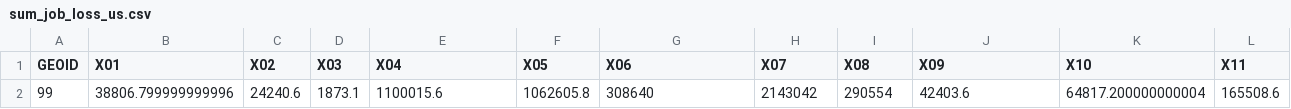
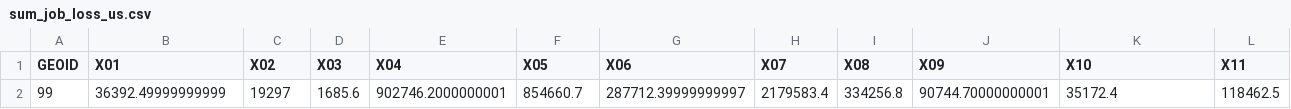
Before and after one commit to UrbanInstitute/covid-neighborhood-job-analysis, a CSV file: data/processed-data/s3_final/sum_job_loss_us.csv, drawn as a sheet; only a part is shown; removed rows and columns are numbered as before the commit, all else as after; rows hold the shown columns only; the diff names each change by its address in the sheet, - before the commit and + after, or states it on an @@ line.

```diff
--- a/data/processed-data/s3_final/sum_job_loss_us.csv
+++ b/data/processed-data/s3_final/sum_job_loss_us.csv
-row 2: 99 | 38806.799999999996 | 24240.6 | 1873.1 | 1100015.6 | 1062605.8 | 308640 | 2143042 | 290554 | 42403.6 | 64817.200000000004 | 165508.6
+row 2: 99 | 36392.49999999999 | 19297 | 1685.6 | 902746.2000000001 | 854660.7 | 287712.39999999997 | 2179583.4 | 334256.8 | 90744.70000000001 | 35172.4 | 118462.5
```
Also changed, not shown: data/processed-data/cbsa_sums.csv, 3 other files.
